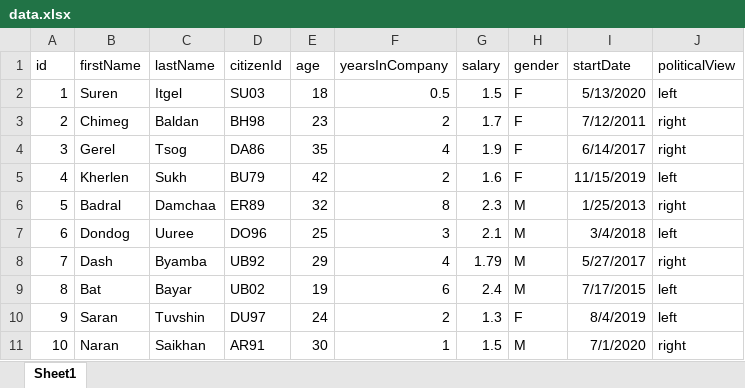
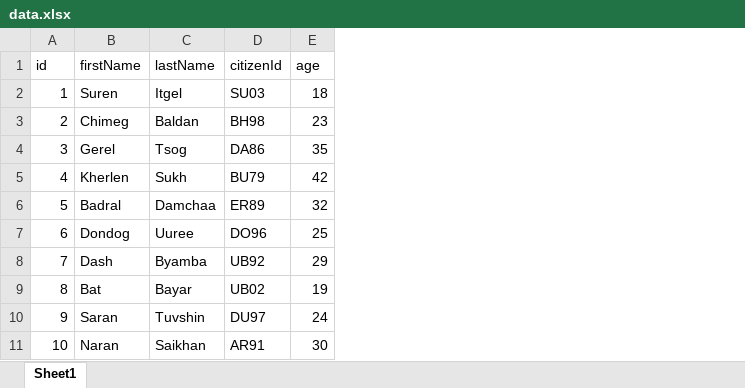
Before and after one commit to khishke/Introduction_Python, an Excel workbook: 4_Data_sql/data/data.xlsx, sheet Sheet1, drawn as a sheet; values as stored, in another font and other column widths than the file's, no borders; the diff names each change by its address in the sheet, - before the commit and + after, or states it on an @@ line.

```diff
--- a/4_Data_sql/data/data.xlsx (sheet Sheet1)
+++ b/4_Data_sql/data/data.xlsx (sheet Sheet1)
-column F (yearsInCompany), rows 2-11: 0.5 | 2 | 4 | 2 | 8 | 3 | 4 | 6 | 2 | 1
-column G (salary), rows 2-11: 1.5 | 1.7 | 1.9 | 1.6 | 2.3 | 2.1 | 1.79 | 2.4 | 1.3 | 1.5
-column H (gender), rows 2-11: F | F | F | F | M | M | M | M | F | M
-column I (startDate), rows 2-11: 5/13/2020 | 7/12/2011 | 6/14/2017 | 11/15/2019 | 1/25/2013 | 3/4/2018 | 5/27/2017 | 7/17/2015 | 8/4/2019 | 7/1/2020
-column J (politicalView), rows 2-11: left | right | right | left | right | left | right | left | left | right
```
Also changed, not shown: 4 other files.
